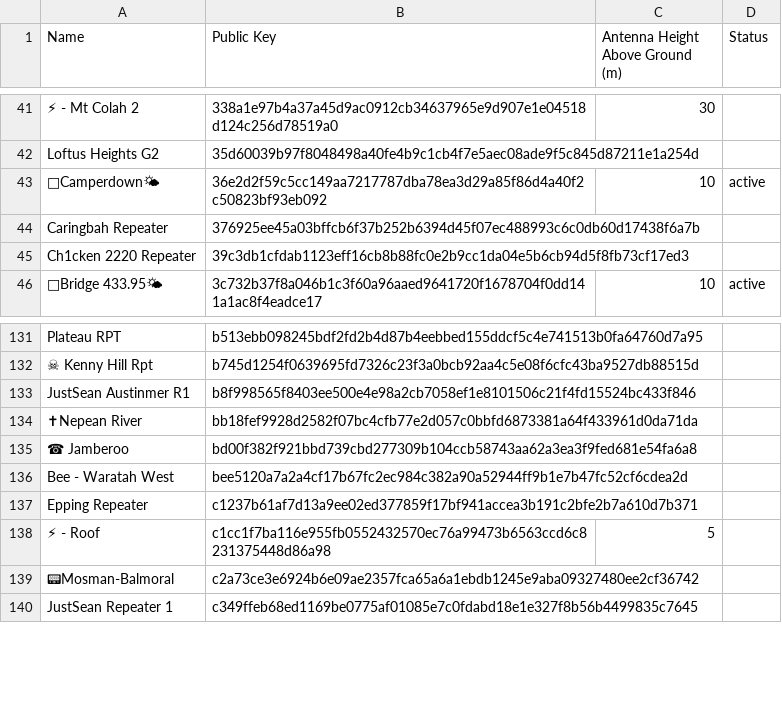
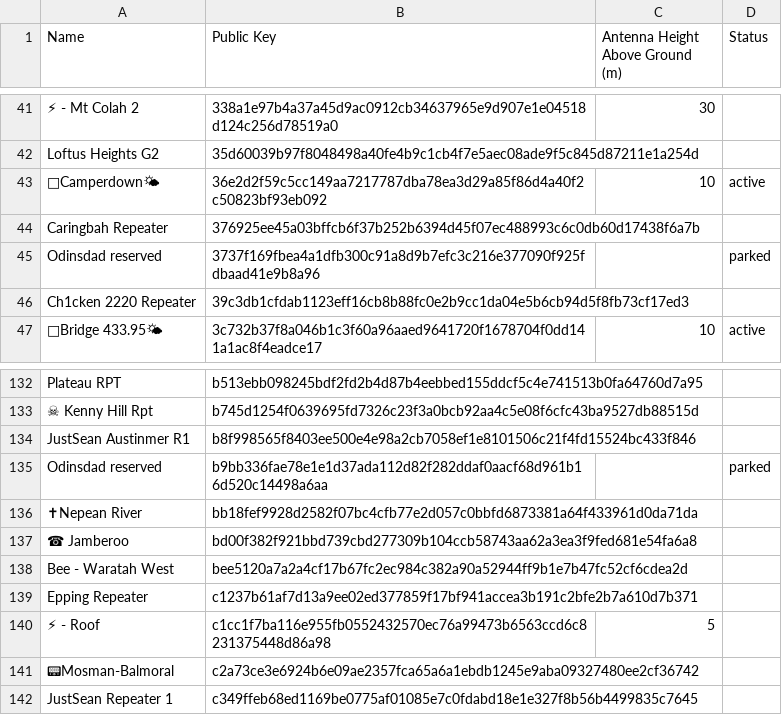
Before and after one commit to s3m1s0n1c/nswmesh_wiki, a CSV file: data/meshcore_repeaters_hag.csv, drawn as a sheet; only a part is shown, gaps mark what is left out; the diff names each change by its address in the sheet, - before the commit and + after, or states it on an @@ line.

```diff
--- a/data/meshcore_repeaters_hag.csv
+++ b/data/meshcore_repeaters_hag.csv
+row 45: Odinsdad reserved | 3737f169fbea4a1dfb300c91a8d9b7efc3c216e377090f925fdbaad41e9b8a96 |  | parked
+row 135: Odinsdad reserved | b9bb336fae78e1e1d37ada112d82f282ddaf0aacf68d961b16d520c14498a6aa |  | parked
```
Also changed, not shown: 1 other file.
